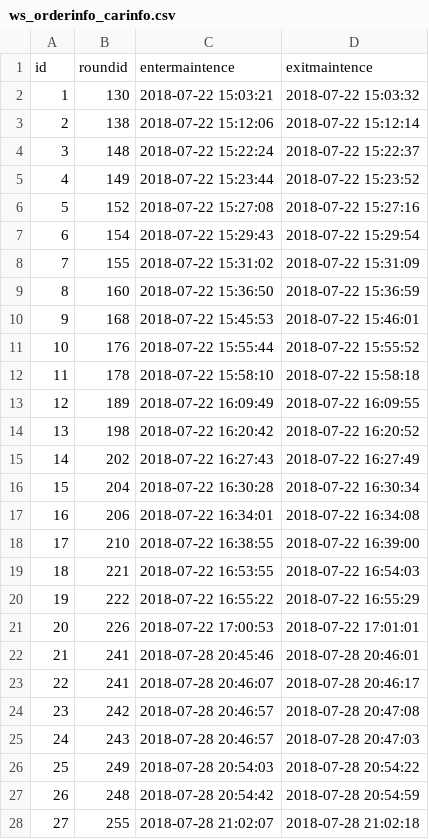
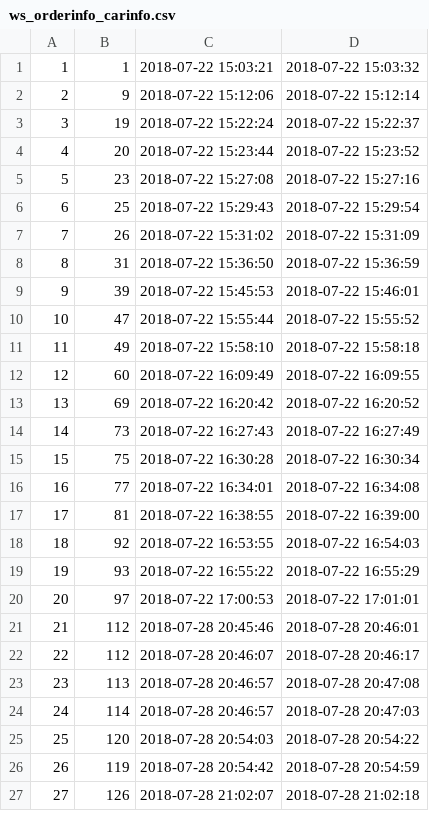
Before and after one commit to miaoever/IOT, a CSV file: data/exp3/new/ws_orderinfo_carinfo.csv, drawn as a sheet; only a part is shown; the diff covers the shown part only.

```diff
--- a/data/exp3/new/ws_orderinfo_carinfo.csv
+++ b/data/exp3/new/ws_orderinfo_carinfo.csv
@@ -1,28 +1,27 @@
-id,roundid,entermaintence,exitmaintence
-1,130,2018-07-22 15:03:21,2018-07-22 15:03:32
-2,138,2018-07-22 15:12:06,2018-07-22 15:12:14
-3,148,2018-07-22 15:22:24,2018-07-22 15:22:37
-4,149,2018-07-22 15:23:44,2018-07-22 15:23:52
-5,152,2018-07-22 15:27:08,2018-07-22 15:27:16
-6,154,2018-07-22 15:29:43,2018-07-22 15:29:54
-7,155,2018-07-22 15:31:02,2018-07-22 15:31:09
-8,160,2018-07-22 15:36:50,2018-07-22 15:36:59
-9,168,2018-07-22 15:45:53,2018-07-22 15:46:01
-10,176,2018-07-22 15:55:44,2018-07-22 15:55:52
-11,178,2018-07-22 15:58:10,2018-07-22 15:58:18
-12,189,2018-07-22 16:09:49,2018-07-22 16:09:55
-13,198,2018-07-22 16:20:42,2018-07-22 16:20:52
-14,202,2018-07-22 16:27:43,2018-07-22 16:27:49
-15,204,2018-07-22 16:30:28,2018-07-22 16:30:34
-16,206,2018-07-22 16:34:01,2018-07-22 16:34:08
-17,210,2018-07-22 16:38:55,2018-07-22 16:39:00
-18,221,2018-07-22 16:53:55,2018-07-22 16:54:03
-19,222,2018-07-22 16:55:22,2018-07-22 16:55:29
-20,226,2018-07-22 17:00:53,2018-07-22 17:01:01
-21,241,2018-07-28 20:45:46,2018-07-28 20:46:01
-22,241,2018-07-28 20:46:07,2018-07-28 20:46:17
-23,242,2018-07-28 20:46:57,2018-07-28 20:47:08
-24,243,2018-07-28 20:46:57,2018-07-28 20:47:03
-25,249,2018-07-28 20:54:03,2018-07-28 20:54:22
-26,248,2018-07-28 20:54:42,2018-07-28 20:54:59
-27,255,2018-07-28 21:02:07,2018-07-28 21:02:18
+1,1,2018-07-22 15:03:21,2018-07-22 15:03:32
+2,9,2018-07-22 15:12:06,2018-07-22 15:12:14
+3,19,2018-07-22 15:22:24,2018-07-22 15:22:37
+4,20,2018-07-22 15:23:44,2018-07-22 15:23:52
+5,23,2018-07-22 15:27:08,2018-07-22 15:27:16
+6,25,2018-07-22 15:29:43,2018-07-22 15:29:54
+7,26,2018-07-22 15:31:02,2018-07-22 15:31:09
+8,31,2018-07-22 15:36:50,2018-07-22 15:36:59
+9,39,2018-07-22 15:45:53,2018-07-22 15:46:01
+10,47,2018-07-22 15:55:44,2018-07-22 15:55:52
+11,49,2018-07-22 15:58:10,2018-07-22 15:58:18
+12,60,2018-07-22 16:09:49,2018-07-22 16:09:55
+13,69,2018-07-22 16:20:42,2018-07-22 16:20:52
+14,73,2018-07-22 16:27:43,2018-07-22 16:27:49
+15,75,2018-07-22 16:30:28,2018-07-22 16:30:34
+16,77,2018-07-22 16:34:01,2018-07-22 16:34:08
+17,81,2018-07-22 16:38:55,2018-07-22 16:39:00
+18,92,2018-07-22 16:53:55,2018-07-22 16:54:03
+19,93,2018-07-22 16:55:22,2018-07-22 16:55:29
+20,97,2018-07-22 17:00:53,2018-07-22 17:01:01
+21,112,2018-07-28 20:45:46,2018-07-28 20:46:01
+22,112,2018-07-28 20:46:07,2018-07-28 20:46:17
+23,113,2018-07-28 20:46:57,2018-07-28 20:47:08
+24,114,2018-07-28 20:46:57,2018-07-28 20:47:03
+25,120,2018-07-28 20:54:03,2018-07-28 20:54:22
+26,119,2018-07-28 20:54:42,2018-07-28 20:54:59
+27,126,2018-07-28 21:02:07,2018-07-28 21:02:18
```
Also changed, not shown: 6 edited cells elsewhere in this file, data/exp3/new/ws_orderinfo_orderinround.csv, data/exp3/new/ws_orderinfo_orders_app.csv, 1 other file.
